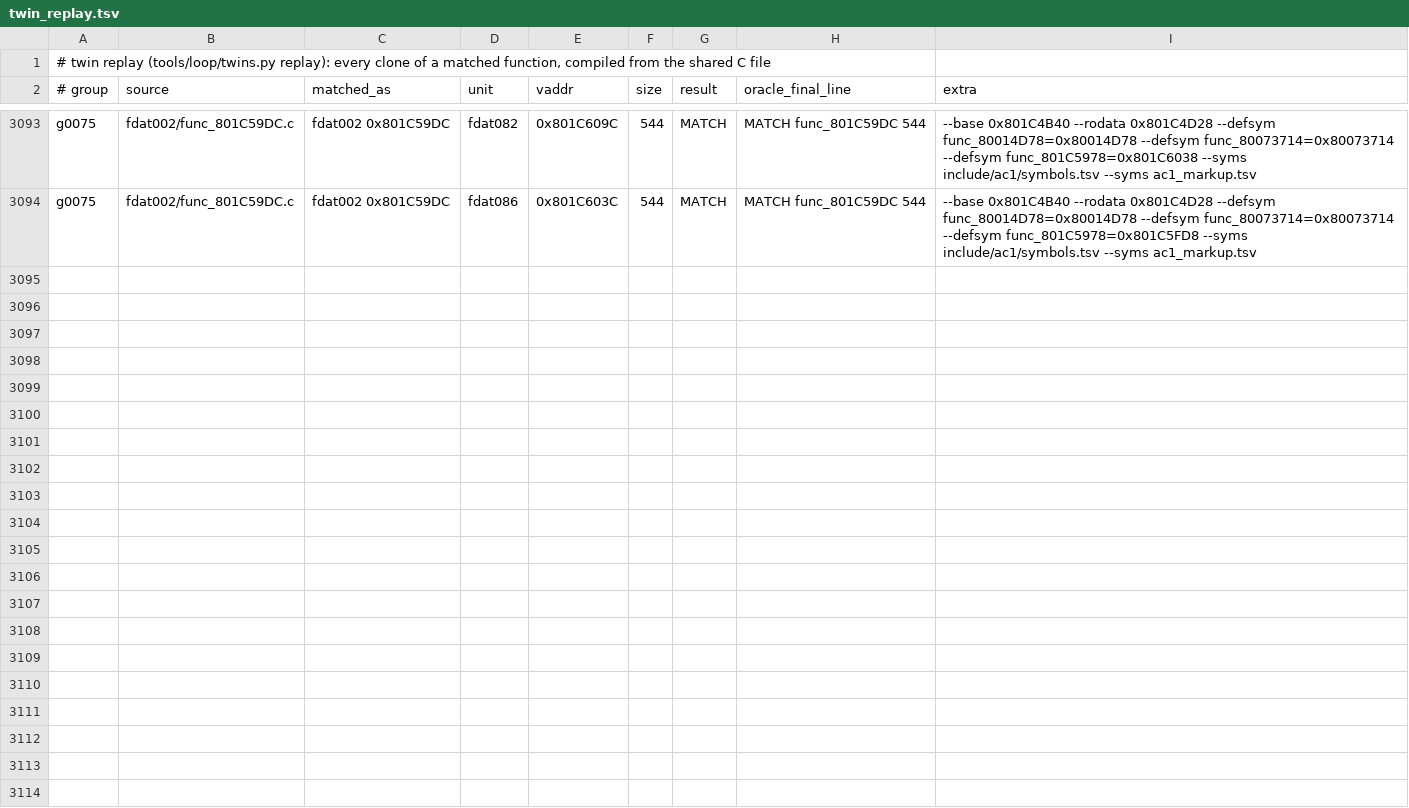
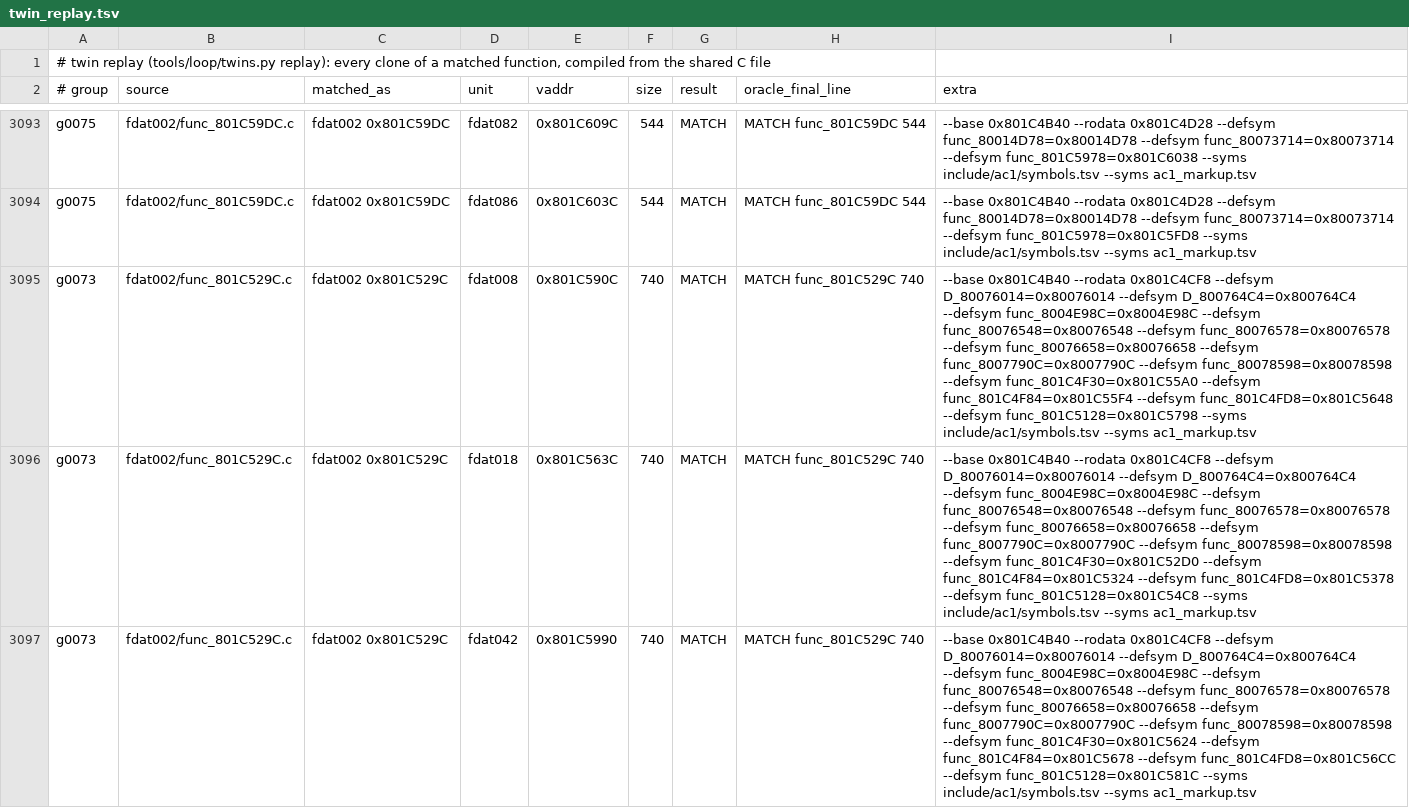
Before and after one commit to byroweb/AC1_RE, a TSV file: re/match/twin_replay.tsv, drawn as a sheet; only a part is shown, gaps mark what is left out; the diff covers the shown part only.

```diff
--- a/re/match/twin_replay.tsv
+++ b/re/match/twin_replay.tsv
@@ -3094 +3094,4 @@ g0075	fdat002/func_801C59DC.c	fdat002 0x801C59DC	fdat082	0x801C609C	544	MATCH	MA
 g0075	fdat002/func_801C59DC.c	fdat002 0x801C59DC	fdat086	0x801C603C	544	MATCH	MATCH func_801C59DC 544	--base 0x801C4B40 --rodata 0x801C4D28 --defsym func_80014D78=0x80014D78 --defsym func_80073714=0x80073714 --defsym func_801C5978=0x801C5FD8 --syms include/ac1/symbols.tsv --syms ac1_markup.tsv
+g0073	fdat002/func_801C529C.c	fdat002 0x801C529C	fdat008	0x801C590C	740	MATCH	MATCH func_801C529C 740	--base 0x801C4B40 --rodata 0x801C4CF8 --defsym D_80076014=0x80076014 --defsym D_800764C4=0x800764C4 --defsym func_8004E98C=0x8004E98C --defsym func_80076548=0x80076548 --defsym func_80076578=0x80076578 --defsym func_80076658=0x80076658 --defsym func_8007790C=0x8007790C --defsym func_80078598=0x80078598 --defsym func_801C4F30=0x801C55A0 --defsym func_801C4F84=0x801C55F4 --defsym func_801C4FD8=0x801C5648 --defsym func_801C5128=0x801C5798 --syms include/ac1/symbols.tsv --syms ac1_markup.tsv
+g0073	fdat002/func_801C529C.c	fdat002 0x801C529C	fdat018	0x801C563C	740	MATCH	MATCH func_801C529C 740	--base 0x801C4B40 --rodata 0x801C4CF8 --defsym D_80076014=0x80076014 --defsym D_800764C4=0x800764C4 --defsym func_8004E98C=0x8004E98C --defsym func_80076548=0x80076548 --defsym func_80076578=0x80076578 --defsym func_80076658=0x80076658 --defsym func_8007790C=0x8007790C --defsym func_80078598=0x80078598 --defsym func_801C4F30=0x801C52D0 --defsym func_801C4F84=0x801C5324 --defsym func_801C4FD8=0x801C5378 --defsym func_801C5128=0x801C54C8 --syms include/ac1/symbols.tsv --syms ac1_markup.tsv
+g0073	fdat002/func_801C529C.c	fdat002 0x801C529C	fdat042	0x801C5990	740	MATCH	MATCH func_801C529C 740	--base 0x801C4B40 --rodata 0x801C4CF8 --defsym D_80076014=0x80076014 --defsym D_800764C4=0x800764C4 --defsym func_8004E98C=0x8004E98C --defsym func_80076548=0x80076548 --defsym func_80076578=0x80076578 --defsym func_80076658=0x80076658 --defsym func_8007790C=0x8007790C --defsym func_80078598=0x80078598 --defsym func_801C4F30=0x801C5624 --defsym func_801C4F84=0x801C5678 --defsym func_801C4FD8=0x801C56CC --defsym func_801C5128=0x801C581C --syms include/ac1/symbols.tsv --syms ac1_markup.tsv
```
Also changed, not shown: 7 added rows elsewhere in this file, re/match/manifest.tsv, tools/loop/ledger.tsv, 1 other file.
